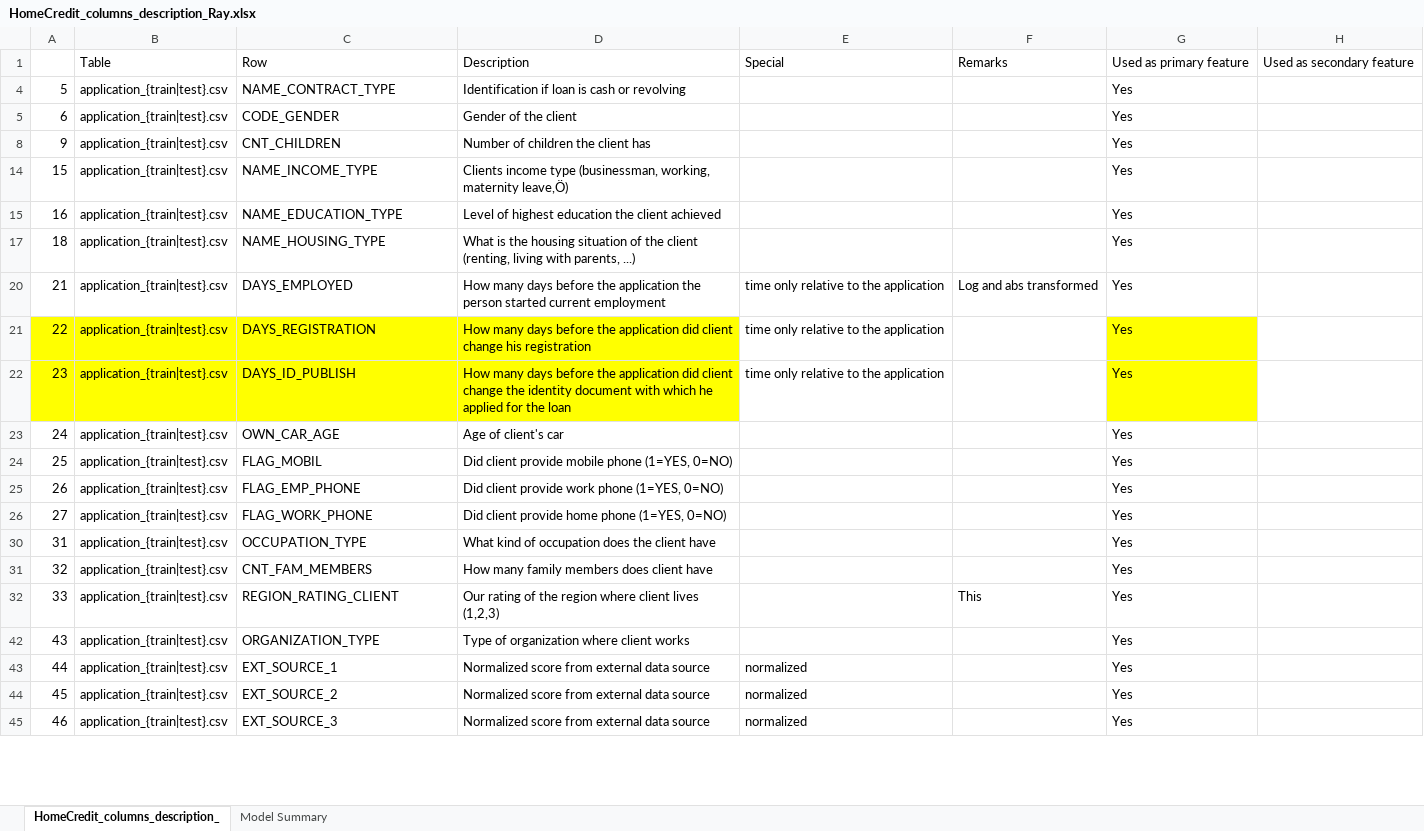
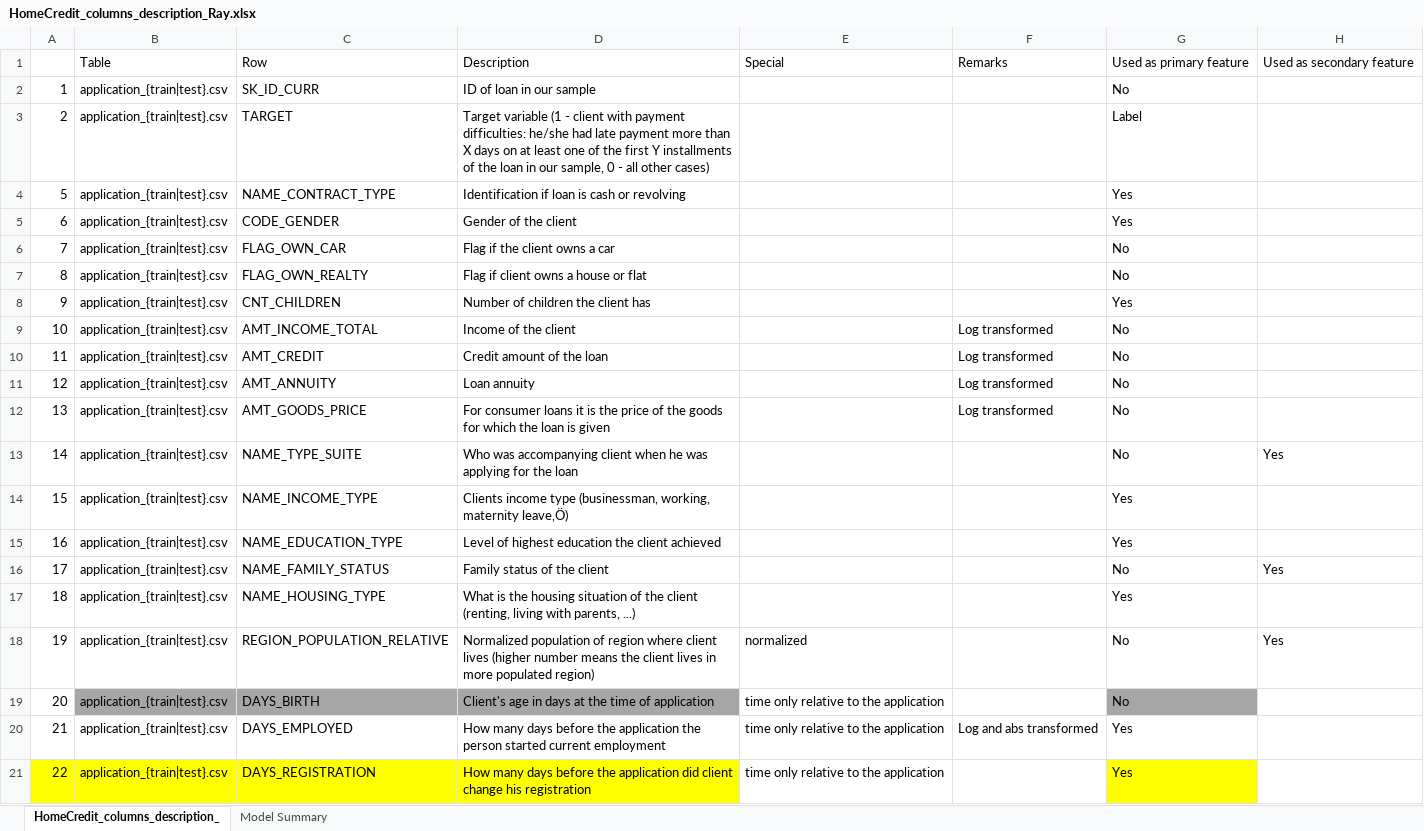
Before and after one commit to RLWH/Kaggle, an Excel workbook: Home Credit Group/data/HomeCredit_columns_description_Ray.xlsx, sheet HomeCredit_columns_description_, drawn as a sheet; only a part is shown; the shorter side is filled out with more unchanged rows; values as stored, in another font and other column widths than the file's, no borders; the diff covers the shown part only; the diff names each change by its address in the sheet, - before the commit and + after, or states it on an @@ line.

```diff
--- a/Home Credit Group/data/HomeCredit_columns_description_Ray.xlsx (sheet HomeCredit_columns_description_)
+++ b/Home Credit Group/data/HomeCredit_columns_description_Ray.xlsx (sheet HomeCredit_columns_description_)
@@ row 2 unhidden: 1 | application_{train|test}.csv | SK_ID_CURR | ID of loan in our sample |  |  | No @@
@@ row 3 unhidden: 2 | application_{train|test}.csv | TARGET | Target variable (1 - client with payment difficulties: he/she had late payment more than X days on at least one of the first Y installments of the loan in our sample, 0 - all other cases) |  |  | Label @@
@@ row 6 unhidden: 7 | application_{train|test}.csv | FLAG_OWN_CAR | Flag if the client owns a car |  |  | No @@
@@ row 7 unhidden: 8 | application_{train|test}.csv | FLAG_OWN_REALTY | Flag if client owns a house or flat |  |  | No @@
@@ row 9 unhidden: 10 | application_{train|test}.csv | AMT_INCOME_TOTAL | Income of the client |  | Log transformed | No @@
@@ row 10 unhidden: 11 | application_{train|test}.csv | AMT_CREDIT | Credit amount of the loan |  | Log transformed | No @@
@@ row 11 unhidden: 12 | application_{train|test}.csv | AMT_ANNUITY | Loan annuity |  | Log transformed | No @@
@@ row 12 unhidden: 13 | application_{train|test}.csv | AMT_GOODS_PRICE | For consumer loans it is the price of the goods for which the loan is given |  | Log transformed | No @@
@@ row 13 unhidden: 14 | application_{train|test}.csv | NAME_TYPE_SUITE | Who was accompanying client when he was applying for the loan |  |  | No | Yes @@
@@ row 16 unhidden: 17 | application_{train|test}.csv | NAME_FAMILY_STATUS | Family status of the client |  |  | No | Yes @@
@@ row 18 unhidden: 19 | application_{train|test}.csv | REGION_POPULATION_RELATIVE | Normalized population of region where client lives (higher number means the client lives in more populated region) | normalized |  | No | Yes @@
@@ row 19 unhidden: 20 | application_{train|test}.csv | DAYS_BIRTH | Client's age in days at the time of application | time only relative to the application |  | No @@
```
Also changed, not shown: 176 hidden or unhidden rows elsewhere in this sheet, sheet Model Summary, 3 other files.
